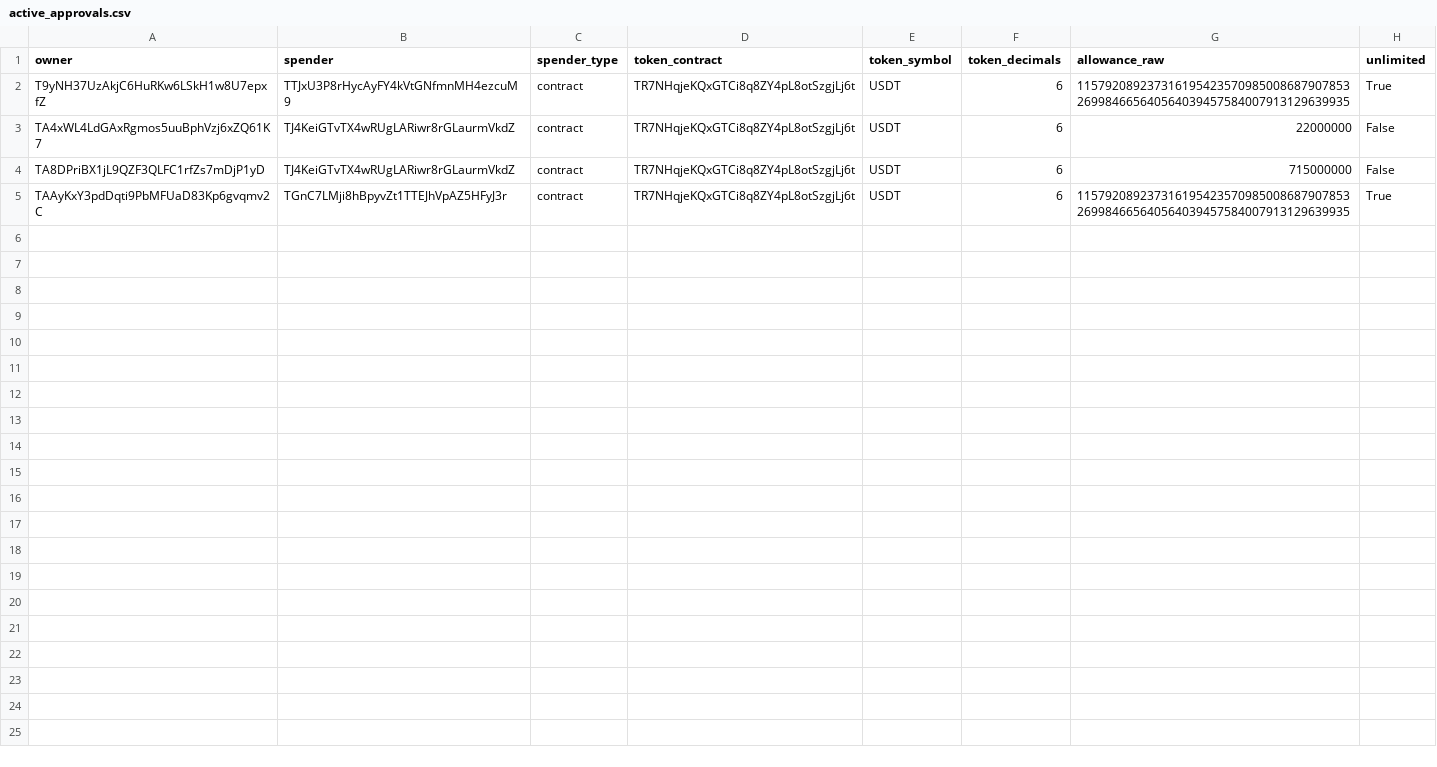
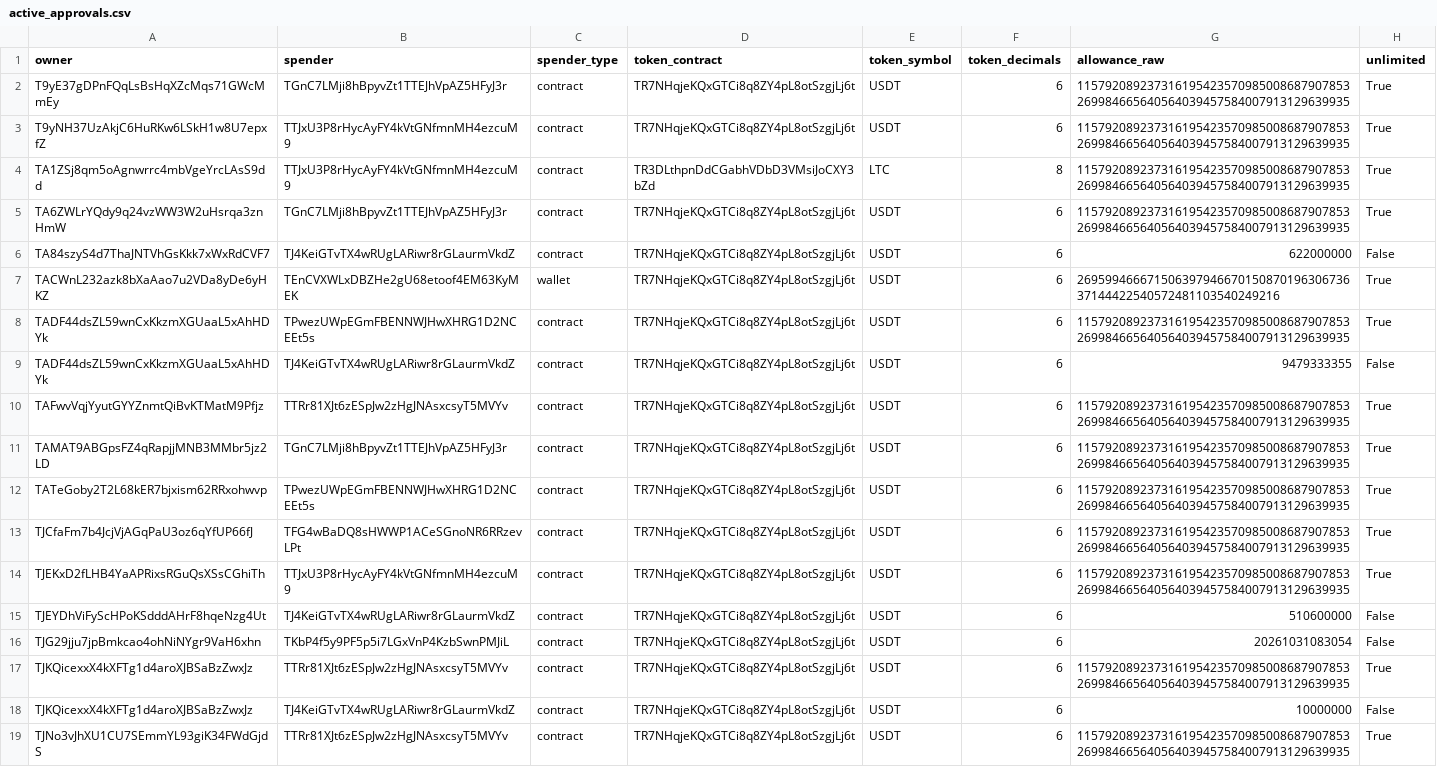
Before and after one commit to Nikolasron/tron_scanner, a CSV file: active_approvals.csv, drawn as a sheet.

```diff
--- a/active_approvals.csv
+++ b/active_approvals.csv
@@ -1,5 +1,19 @@
 owner,spender,spender_type,token_contract,token_symbol,token_decimals,allowance_raw,unlimited
+T9yE37gDPnFQqLsBsHqXZcMqs71GWcMmEy,TGnC7LMji8hBpyvZt1TTEJhVpAZ5HFyJ3r,contract,TR7NHqjeKQxGTCi8q8ZY4pL8otSzgjLj6t,USDT,6,115792089237316195423570985008687907853269984665640564039457584007913129639935,True
 T9yNH37UzAkjC6HuRKw6LSkH1w8U7epxfZ,TTJxU3P8rHycAyFY4kVtGNfmnMH4ezcuM9,contract,TR7NHqjeKQxGTCi8q8ZY4pL8otSzgjLj6t,USDT,6,115792089237316195423570985008687907853269984665640564039457584007913129639935,True
-TA4xWL4LdGAxRgmos5uuBphVzj6xZQ61K7,TJ4KeiGTvTX4wRUgLARiwr8rGLaurmVkdZ,contract,TR7NHqjeKQxGTCi8q8ZY4pL8otSzgjLj6t,USDT,6,22000000,False
-TA8DPriBX1jL9QZF3QLFC1rfZs7mDjP1yD,TJ4KeiGTvTX4wRUgLARiwr8rGLaurmVkdZ,contract,TR7NHqjeKQxGTCi8q8ZY4pL8otSzgjLj6t,USDT,6,715000000,False
-TAAyKxY3pdDqti9PbMFUaD83Kp6gvqmv2C,TGnC7LMji8hBpyvZt1TTEJhVpAZ5HFyJ3r,contract,TR7NHqjeKQxGTCi8q8ZY4pL8otSzgjLj6t,USDT,6,115792089237316195423570985008687907853269984665640564039457584007913129639935,True
+TA1ZSj8qm5oAgnwrrc4mbVgeYrcLAsS9dd,TTJxU3P8rHycAyFY4kVtGNfmnMH4ezcuM9,contract,TR3DLthpnDdCGabhVDbD3VMsiJoCXY3bZd,LTC,8,115792089237316195423570985008687907853269984665640564039457584007913129639935,True
+TA6ZWLrYQdy9q24vzWW3W2uHsrqa3znHmW,TGnC7LMji8hBpyvZt1TTEJhVpAZ5HFyJ3r,contract,TR7NHqjeKQxGTCi8q8ZY4pL8otSzgjLj6t,USDT,6,115792089237316195423570985008687907853269984665640564039457584007913129639935,True
+TA84szyS4d7ThaJNTVhGsKkk7xWxRdCVF7,TJ4KeiGTvTX4wRUgLARiwr8rGLaurmVkdZ,contract,TR7NHqjeKQxGTCi8q8ZY4pL8otSzgjLj6t,USDT,6,622000000,False
+TACWnL232azk8bXaAao7u2VDa8yDe6yHKZ,TEnCVXWLxDBZHe2gU68etoof4EM63KyMEK,wallet,TR7NHqjeKQxGTCi8q8ZY4pL8otSzgjLj6t,USDT,6,26959946667150639794667015087019630673637144422540572481103540249216,True
+TADF44dsZL59wnCxKkzmXGUaaL5xAhHDYk,TPwezUWpEGmFBENNWJHwXHRG1D2NCEEt5s,contract,TR7NHqjeKQxGTCi8q8ZY4pL8otSzgjLj6t,USDT,6,115792089237316195423570985008687907853269984665640564039457584007913129639935,True
+TADF44dsZL59wnCxKkzmXGUaaL5xAhHDYk,TJ4KeiGTvTX4wRUgLARiwr8rGLaurmVkdZ,contract,TR7NHqjeKQxGTCi8q8ZY4pL8otSzgjLj6t,USDT,6,9479333355,False
+TAFwvVqjYyutGYYZnmtQiBvKTMatM9Pfjz,TTRr81XJt6zESpJw2zHgJNAsxcsyT5MVYv,contract,TR7NHqjeKQxGTCi8q8ZY4pL8otSzgjLj6t,USDT,6,115792089237316195423570985008687907853269984665640564039457584007913129639935,True
+TAMAT9ABGpsFZ4qRapjjMNB3MMbr5jz2LD,TGnC7LMji8hBpyvZt1TTEJhVpAZ5HFyJ3r,contract,TR7NHqjeKQxGTCi8q8ZY4pL8otSzgjLj6t,USDT,6,115792089237316195423570985008687907853269984665640564039457584007913129639935,True
+TATeGoby2T2L68kER7bjxism62RRxohwvp,TPwezUWpEGmFBENNWJHwXHRG1D2NCEEt5s,contract,TR7NHqjeKQxGTCi8q8ZY4pL8otSzgjLj6t,USDT,6,115792089237316195423570985008687907853269984665640564039457584007913129639935,True
+TJCfaFm7b4JcjVjAGqPaU3oz6qYfUP66fJ,TFG4wBaDQ8sHWWP1ACeSGnoNR6RRzevLPt,contract,TR7NHqjeKQxGTCi8q8ZY4pL8otSzgjLj6t,USDT,6,115792089237316195423570985008687907853269984665640564039457584007913129639935,True
+TJEKxD2fLHB4YaAPRixsRGuQsXSsCGhiTh,TTJxU3P8rHycAyFY4kVtGNfmnMH4ezcuM9,contract,TR7NHqjeKQxGTCi8q8ZY4pL8otSzgjLj6t,USDT,6,115792089237316195423570985008687907853269984665640564039457584007913129639935,True
+TJEYDhViFyScHPoKSdddAHrF8hqeNzg4Ut,TJ4KeiGTvTX4wRUgLARiwr8rGLaurmVkdZ,contract,TR7NHqjeKQxGTCi8q8ZY4pL8otSzgjLj6t,USDT,6,510600000,False
+TJG29jju7jpBmkcao4ohNiNYgr9VaH6xhn,TKbP4f5y9PF5p5i7LGxVnP4KzbSwnPMJiL,contract,TR7NHqjeKQxGTCi8q8ZY4pL8otSzgjLj6t,USDT,6,20261031083054,False
+TJKQicexxX4kXFTg1d4aroXJBSaBzZwxJz,TTRr81XJt6zESpJw2zHgJNAsxcsyT5MVYv,contract,TR7NHqjeKQxGTCi8q8ZY4pL8otSzgjLj6t,USDT,6,115792089237316195423570985008687907853269984665640564039457584007913129639935,True
+TJKQicexxX4kXFTg1d4aroXJBSaBzZwxJz,TJ4KeiGTvTX4wRUgLARiwr8rGLaurmVkdZ,contract,TR7NHqjeKQxGTCi8q8ZY4pL8otSzgjLj6t,USDT,6,10000000,False
+TJNo3vJhXU1CU7SEmmYL93giK34FWdGjdS,TTRr81XJt6zESpJw2zHgJNAsxcsyT5MVYv,contract,TR7NHqjeKQxGTCi8q8ZY4pL8otSzgjLj6t,USDT,6,115792089237316195423570985008687907853269984665640564039457584007913129639935,True
```
Also changed, not shown: 2 other files.
